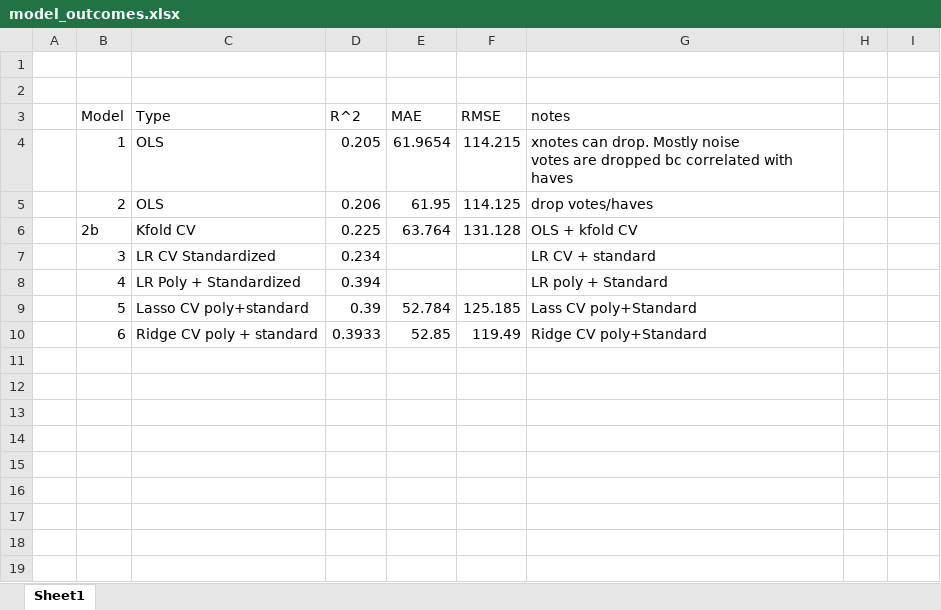
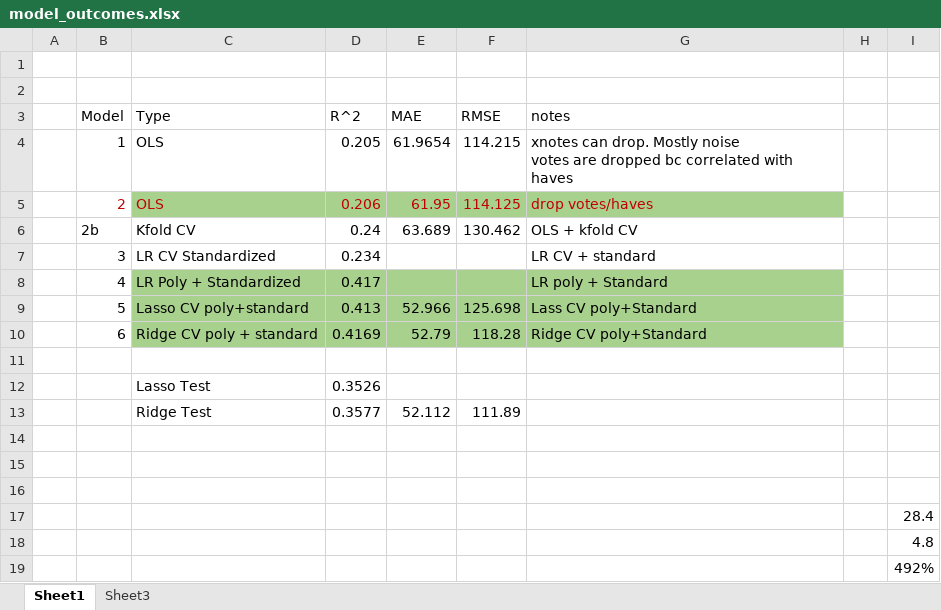
Before and after one commit to chan-chris/Metis_proj2, an Excel workbook: docs/model_outcomes.xlsx, sheet Sheet1, drawn as a sheet; values as stored, in another font and other column widths than the file's, no borders; addresses are those after the commit; the diff names each change by its address in the sheet, - before the commit and + after, or states it on an @@ line.

```diff
--- a/docs/model_outcomes.xlsx (sheet Sheet1)
+++ b/docs/model_outcomes.xlsx (sheet Sheet1)
+sheet tab: Sheet3
-B5:G5 text colour: black
+B5:G5 text colour: #C00000
-C5:G5 fill: none
+C5:G5 fill: #A9D18E
-D6 (R^2): 0.225
+D6 (R^2): 0.24
-E6 (MAE): 63.764
+E6 (MAE): 63.689
-F6 (RMSE): 131.128
+F6 (RMSE): 130.462
-C8:G8 fill: none
+C8:G8 fill: #A9D18E
-D8 (R^2): 0.394
+D8 (R^2): 0.417
+row 9:  | 5 | Lasso CV poly+standard | 0.413 | 52.966 | 125.698 | Lass CV poly+Standard
+row 10:  | 6 | Ridge CV poly + standard | 0.4169 | 52.79 | 118.28 | Ridge CV poly+Standard
-row 11:  | 5 | Lasso CV poly+standard | 0.39 | 52.784 | 125.185 | Lass CV poly+Standard
+row 11: (empty)
+row 12:  |  | Lasso Test | 0.3526
+row 13:  |  | Ridge Test | 0.3577 | 52.112 | 111.89
-row 14:  | 6 | Ridge CV poly + standard | 0.3933 | 52.85 | 119.49 | Ridge CV poly+Standard
+row 14: (empty)
+row 15: (empty)
+row 16: (empty)
+row 17:  |  |  |  |  |  |  |  | 28.4
+row 18:  |  |  |  |  |  |  |  | 4.8
+row 19:  |  |  |  |  |  |  |  | 492%
```
Also changed, not shown: docs/webscrape_info.xlsx, 20 other files.
